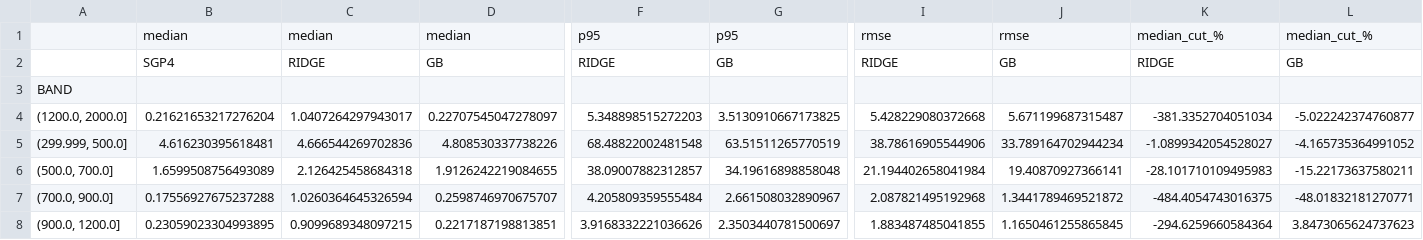
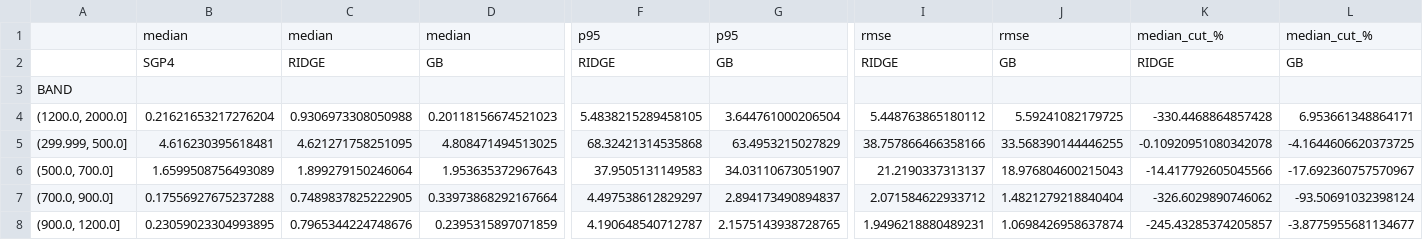
Before and after one commit to fcracknell/MMA3001-Project, a CSV file: reports/results_along_track_by_band.csv, drawn as a sheet; only a part is shown, gaps mark what is left out; the diff names each change by its address in the sheet, - before the commit and + after, or states it on an @@ line.

```diff
--- a/reports/results_along_track_by_band.csv
+++ b/reports/results_along_track_by_band.csv
-C4: 1.0407264297943017
+C4: 0.9306973308050988
-D4: 0.22707545047278097
+D4: 0.20118156674521023
-F4: 5.348898515272203
+F4: 5.4838215289458105
-G4: 3.5130910667173825
+G4: 3.644761000206504
-I4: 5.428229080372668
+I4: 5.448763865180112
-J4: 5.671199687315487
+J4: 5.59241082179725
-K4: -381.3352704051034
+K4: -330.4468864857428
-L4: -5.022242374760877
+L4: 6.953661348864171
-C5: 4.666544269702836
+C5: 4.621271758251095
-D5: 4.808530337738226
+D5: 4.808471494513025
-F5: 68.48822002481548
+F5: 68.32421314535868
-G5: 63.51511265770519
+G5: 63.4953215027829
-I5: 38.78616905544906
+I5: 38.757866466358166
-J5: 33.789164702944234
+J5: 33.568390144446255
-K5: -1.0899342054528027
+K5: -0.10920951080342078
-L5: -4.165735364991052
+L5: -4.1644606620373725
-C6: 2.126425458684318
+C6: 1.899279150246064
-D6: 1.9126242219084655
+D6: 1.953635372967643
-F6: 38.09007882312857
+F6: 37.9505131149583
-G6: 34.19616898858048
+G6: 34.03110673051907
-I6: 21.194402658041984
+I6: 21.2190337313137
-J6: 19.40870927366141
+J6: 18.976804600215043
-K6: -28.101710109495983
+K6: -14.417792605045566
-L6: -15.22173637580211
+L6: -17.692360757570967
-C7: 1.0260364645326594
+C7: 0.7489837825222905
-D7: 0.2598746970675707
+D7: 0.33973868292167664
-F7: 4.205809359555484
+F7: 4.497538612829297
-G7: 2.661508032890967
+G7: 2.894173490894837
-I7: 2.087821495192968
+I7: 2.071584622933712
-J7: 1.3441789469521872
+J7: 1.4821279218840404
-K7: -484.4054743016375
+K7: -326.6029890746062
-L7: -48.01832181270771
+L7: -93.50691032398124
-C8: 0.9099689348097215
+C8: 0.7965344224748676
-D8: 0.2217187198813851
+D8: 0.2395315897071859
-F8: 3.9168332221036626
+F8: 4.190648540712787
-G8: 2.3503440781500697
+G8: 2.1575143938728765
-I8: 1.883487485041855
+I8: 1.9496218880489231
-J8: 1.1650461255865845
+J8: 1.0698426958637874
-K8: -294.6259660584364
+K8: -245.43285374205857
-L8: 3.8473065624737623
+L8: -3.8775955681134677
```
Also changed, not shown: reports/hyperparameter_search.csv, reports/results_by_band.csv, 6 other files.
